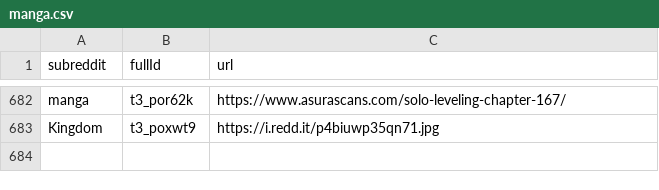
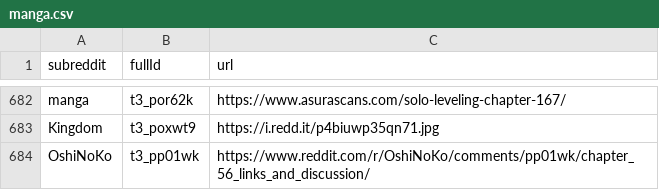
Before and after one commit to dli-invest/finreddit, a CSV file: internal/manga.csv, drawn as a sheet; only a part is shown, gaps mark what is left out.

```diff
--- a/internal/manga.csv
+++ b/internal/manga.csv
@@ -683 +683,2 @@ manga,t3_por62k,https://www.asurascans.com/solo-leveling-chapter-167/
 Kingdom,t3_poxwt9,https://i.redd.it/p4biuwp35qn71.jpg
+OshiNoKo,t3_pp01wk,https://www.reddit.com/r/OshiNoKo/comments/pp01wk/chapter_56_links_and_discussion/
```
